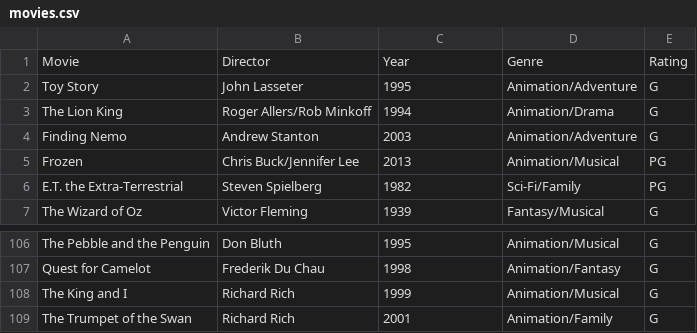
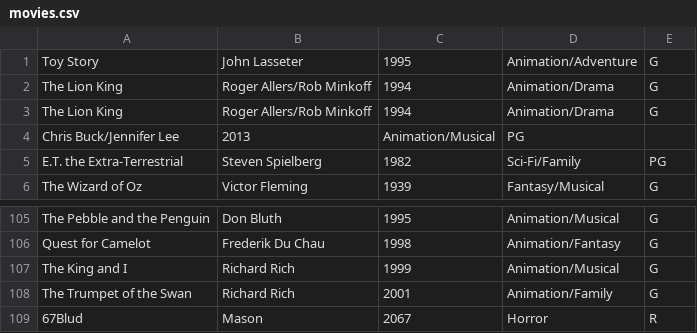
Before and after one commit to UCAS-Asher/AW_CP3, a CSV file: Movie_Library/movies.csv, drawn as a sheet; only a part is shown, gaps mark what is left out.

```diff
--- a/Movie_Library/movies.csv
+++ b/Movie_Library/movies.csv
@@ -1,6 +1,5 @@
-Movie,Director,Year,Genre,Rating
 Toy Story,John Lasseter,1995,Animation/Adventure,G
 The Lion King,Roger Allers/Rob Minkoff,1994,Animation/Drama,G
-Finding Nemo,Andrew Stanton,2003,Animation/Adventure,G
-Frozen,Chris Buck/Jennifer Lee,2013,Animation/Musical,PG
+The Lion King,Roger Allers/Rob Minkoff,1994,Animation/Drama,G
+Chris Buck/Jennifer Lee,2013,Animation/Musical,PG
 E.T. the Extra-Terrestrial,Steven Spielberg,1982,Sci-Fi/Family,PG
@@ -109 +108,2 @@ The King and I,Richard Rich,1999,Animation/Musical,G
 The Trumpet of the Swan,Richard Rich,2001,Animation/Family,G
+67Blud,Mason,2067,Horror,R
```
Also changed, not shown: 2 other files.
